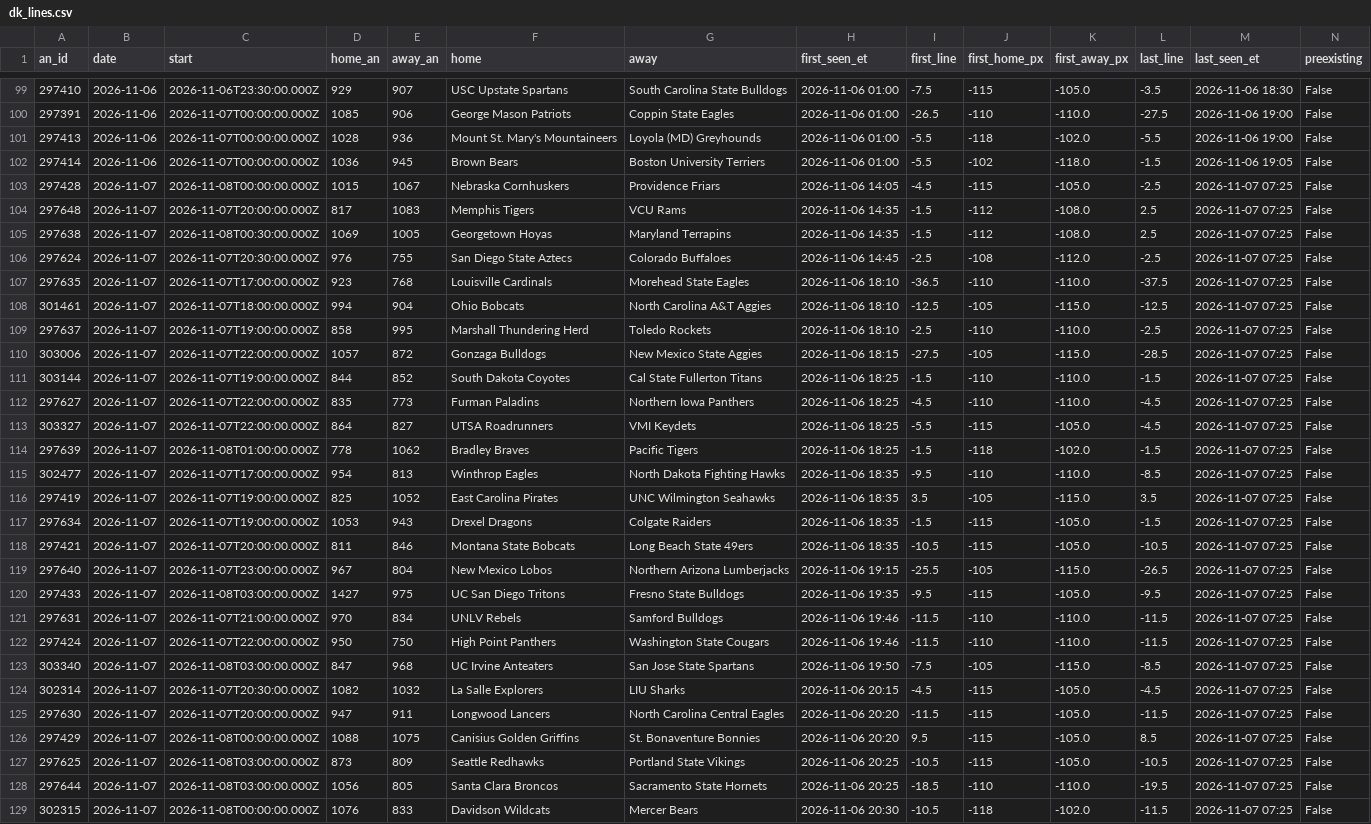
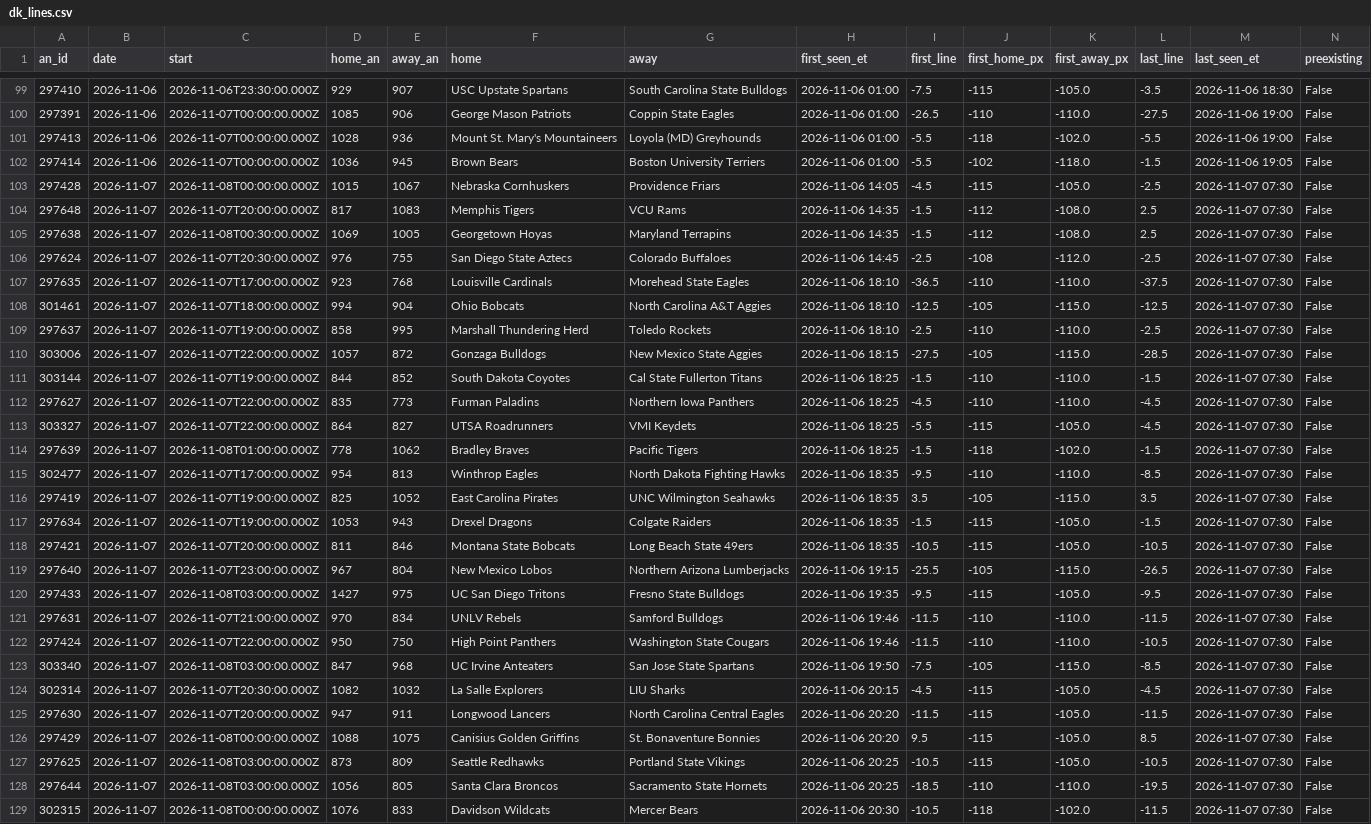
Before and after one commit to JeffreyD24/NCAAM, a CSV file: ncaab/state/dk_lines.csv, drawn as a sheet; only a part is shown, gaps mark what is left out; the diff covers the shown part only; the diff names each change by its address in the sheet, - before the commit and + after, or states it on an @@ line.

```diff
--- a/ncaab/state/dk_lines.csv
+++ b/ncaab/state/dk_lines.csv
-M103:M129 (last_seen_et): 2026-11-07 07:25
+M103:M129 (last_seen_et): 2026-11-07 07:30
-L122 (last_line): -11.5
+L122 (last_line): -10.5
```
Also changed, not shown: 22 edited cells elsewhere in this file, 2 other files.
